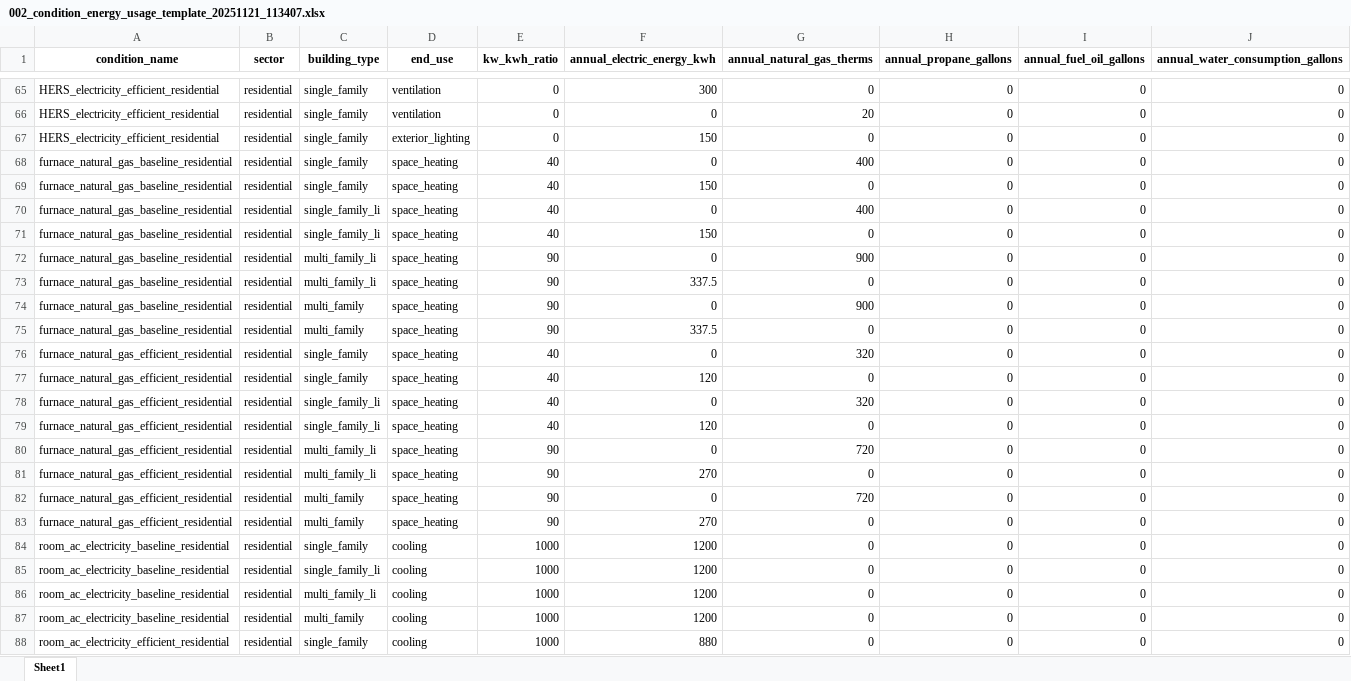
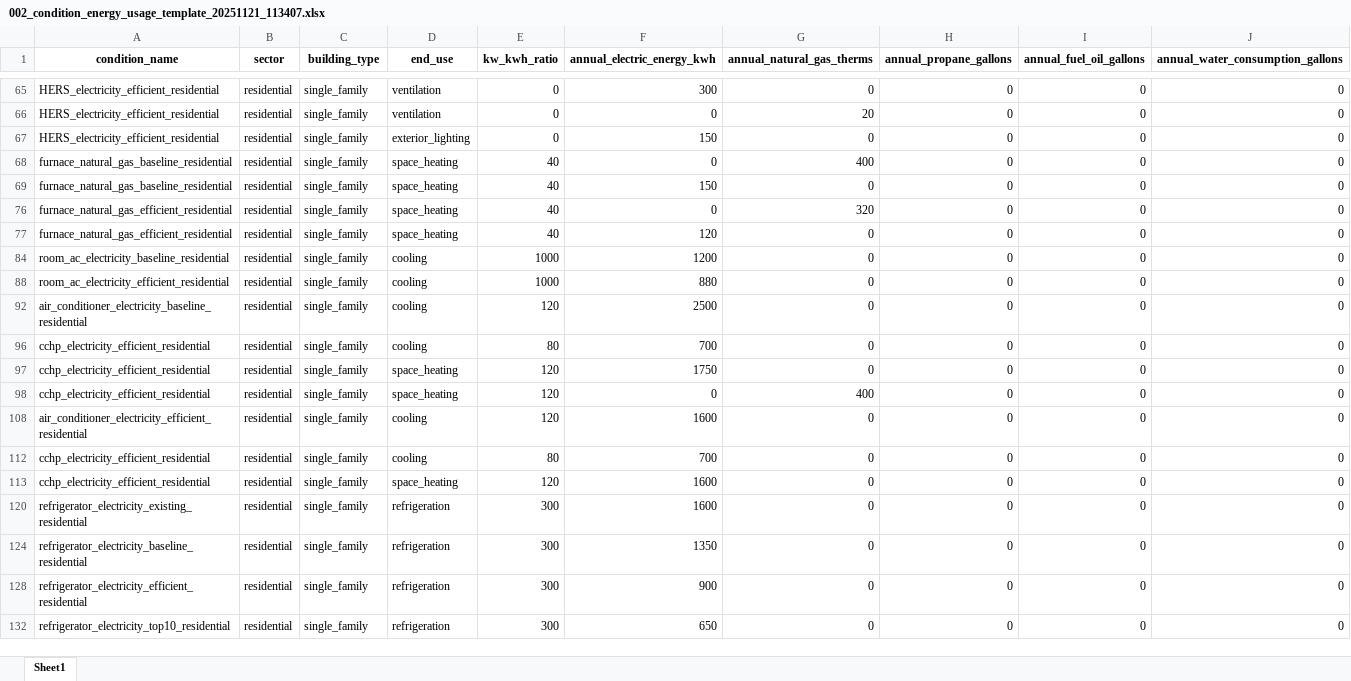
Before and after one commit to NV5-Optimal/Potential_Study_Tool_Prototype, an Excel workbook: 002_input/002_condition_energy_usage_template_20251121_113407.xlsx, sheet Sheet1, drawn as a sheet; only a part is shown, gaps mark what is left out; the shorter side is filled out with more unchanged rows; values as stored, in another font and other column widths than the file's, no borders; the diff covers the shown part only; the diff names each change by its address in the sheet, - before the commit and + after, or states it on an @@ line.

```diff
--- a/002_input/002_condition_energy_usage_template_20251121_113407.xlsx (sheet Sheet1)
+++ b/002_input/002_condition_energy_usage_template_20251121_113407.xlsx (sheet Sheet1)
@@ row 70 hidden: furnace_natural_gas_baseline_residential | residential | single_family_li | space_heating | 40 | 0 | 400 | 0 | 0 | 0 @@
@@ row 71 hidden: furnace_natural_gas_baseline_residential | residential | single_family_li | space_heating | 40 | 150 | 0 | 0 | 0 | 0 @@
@@ row 72 hidden: furnace_natural_gas_baseline_residential | residential | multi_family_li | space_heating | 90 | 0 | 900 | 0 | 0 | 0 @@
@@ row 73 hidden: furnace_natural_gas_baseline_residential | residential | multi_family_li | space_heating | 90 | 337.5 | 0 | 0 | 0 | 0 @@
@@ row 74 hidden: furnace_natural_gas_baseline_residential | residential | multi_family | space_heating | 90 | 0 | 900 | 0 | 0 | 0 @@
@@ row 75 hidden: furnace_natural_gas_baseline_residential | residential | multi_family | space_heating | 90 | 337.5 | 0 | 0 | 0 | 0 @@
@@ row 78 hidden: furnace_natural_gas_efficient_residential | residential | single_family_li | space_heating | 40 | 0 | 320 | 0 | 0 | 0 @@
@@ row 79 hidden: furnace_natural_gas_efficient_residential | residential | single_family_li | space_heating | 40 | 120 | 0 | 0 | 0 | 0 @@
@@ row 80 hidden: furnace_natural_gas_efficient_residential | residential | multi_family_li | space_heating | 90 | 0 | 720 | 0 | 0 | 0 @@
@@ row 81 hidden: furnace_natural_gas_efficient_residential | residential | multi_family_li | space_heating | 90 | 270 | 0 | 0 | 0 | 0 @@
@@ row 82 hidden: furnace_natural_gas_efficient_residential | residential | multi_family | space_heating | 90 | 0 | 720 | 0 | 0 | 0 @@
@@ row 83 hidden: furnace_natural_gas_efficient_residential | residential | multi_family | space_heating | 90 | 270 | 0 | 0 | 0 | 0 @@
@@ row 85 hidden: room_ac_electricity_baseline_residential | residential | single_family_li | cooling | 1000 | 1200 | 0 | 0 | 0 | 0 @@
@@ row 86 hidden: room_ac_electricity_baseline_residential | residential | multi_family_li | cooling | 1000 | 1200 | 0 | 0 | 0 | 0 @@
@@ row 87 hidden: room_ac_electricity_baseline_residential | residential | multi_family | cooling | 1000 | 1200 | 0 | 0 | 0 | 0 @@
```
Also changed, not shown: 6 removed rows, 45 hidden or unhidden rows and 2 edited cells elsewhere in this sheet, hidden cells, 001_output/df_yr1_001.xlsx, 2 other files.
